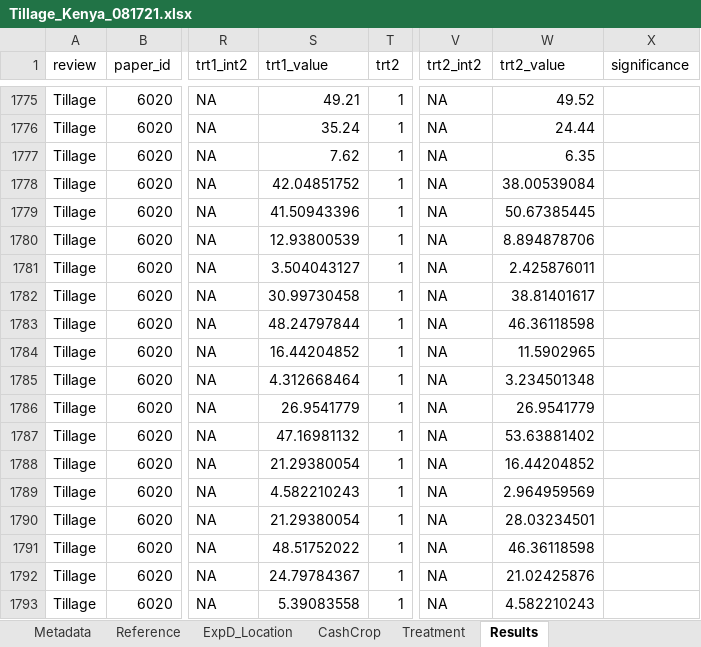
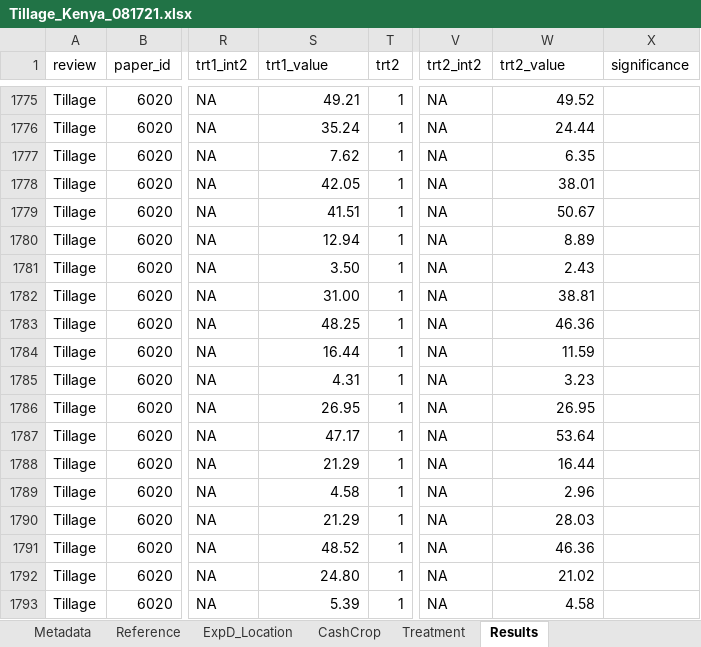
Before and after one commit to swood-ecology/AgEvidence, an Excel workbook: AgEvidence_Kenya/data/Tillage_Kenya_081721.xlsx, sheet Results, drawn as a sheet; only a part is shown, gaps mark what is left out; values as stored, in another font and other column widths than the file's, no borders; the diff covers the shown part only; the diff names each change by its address in the sheet, - before the commit and + after, or states it on an @@ line.

Commit message:
decimal places updated

```diff
--- a/AgEvidence_Kenya/data/Tillage_Kenya_081721.xlsx (sheet Results)
+++ b/AgEvidence_Kenya/data/Tillage_Kenya_081721.xlsx (sheet Results)
-S1778 (trt1_value): 42.04851752
+S1778 (trt1_value): 42.05
-W1778 (trt2_value): 38.00539084
+W1778 (trt2_value): 38.01
-S1779 (trt1_value): 41.50943396
+S1779 (trt1_value): 41.51
-W1779 (trt2_value): 50.67385445
+W1779 (trt2_value): 50.67
-S1780 (trt1_value): 12.93800539
+S1780 (trt1_value): 12.94
-W1780 (trt2_value): 8.894878706
+W1780 (trt2_value): 8.89
-S1781 (trt1_value): 3.504043127
+S1781 (trt1_value): 3.50
-W1781 (trt2_value): 2.425876011
+W1781 (trt2_value): 2.43
-S1782 (trt1_value): 30.99730458
+S1782 (trt1_value): 31.00
-W1782 (trt2_value): 38.81401617
+W1782 (trt2_value): 38.81
-S1783 (trt1_value): 48.24797844
+S1783 (trt1_value): 48.25
-W1783 (trt2_value): 46.36118598
+W1783 (trt2_value): 46.36
-S1784 (trt1_value): 16.44204852
+S1784 (trt1_value): 16.44
-W1784 (trt2_value): 11.5902965
+W1784 (trt2_value): 11.59
-S1785 (trt1_value): 4.312668464
+S1785 (trt1_value): 4.31
-W1785 (trt2_value): 3.234501348
+W1785 (trt2_value): 3.23
-S1786 (trt1_value): 26.9541779
+S1786 (trt1_value): 26.95
-W1786 (trt2_value): 26.9541779
+W1786 (trt2_value): 26.95
-S1787 (trt1_value): 47.16981132
+S1787 (trt1_value): 47.17
-W1787 (trt2_value): 53.63881402
+W1787 (trt2_value): 53.64
-S1788 (trt1_value): 21.29380054
+S1788 (trt1_value): 21.29
-W1788 (trt2_value): 16.44204852
+W1788 (trt2_value): 16.44
-S1789 (trt1_value): 4.582210243
+S1789 (trt1_value): 4.58
-W1789 (trt2_value): 2.964959569
+W1789 (trt2_value): 2.96
-S1790 (trt1_value): 21.29380054
+S1790 (trt1_value): 21.29
-W1790 (trt2_value): 28.03234501
+W1790 (trt2_value): 28.03
-S1791 (trt1_value): 48.51752022
+S1791 (trt1_value): 48.52
-W1791 (trt2_value): 46.36118598
+W1791 (trt2_value): 46.36
-S1792 (trt1_value): 24.79784367
+S1792 (trt1_value): 24.80
-W1792 (trt2_value): 21.02425876
+W1792 (trt2_value): 21.02
-S1793 (trt1_value): 5.39083558
+S1793 (trt1_value): 5.39
-W1793 (trt2_value): 4.582210243
+W1793 (trt2_value): 4.58
```
Also changed, not shown: 32 edited cells elsewhere in this sheet.
